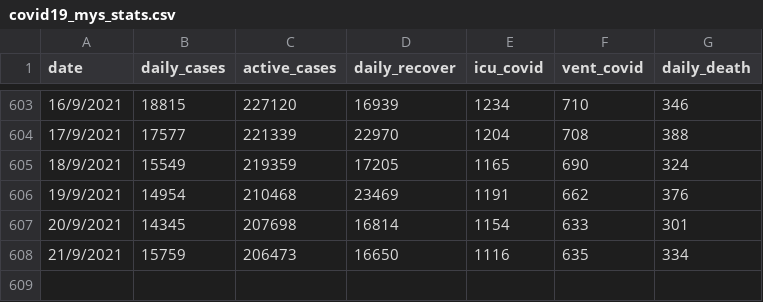
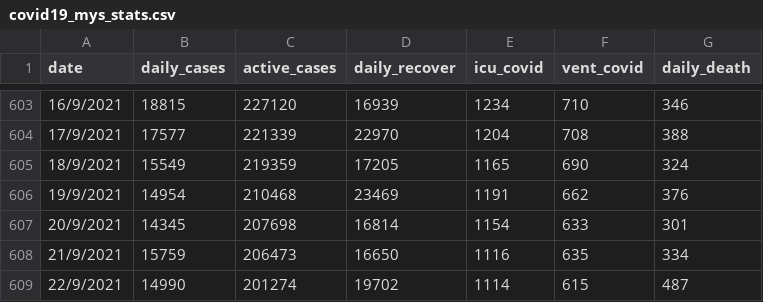
Before and after one commit to umaurosli/covid19_mys, a CSV file: covid19_mys_stats.csv, drawn as a sheet; only a part is shown, gaps mark what is left out.

Commit message:
Update covid19_mys_stats.csv

```diff
--- a/covid19_mys_stats.csv
+++ b/covid19_mys_stats.csv
@@ -608 +608,2 @@ date,daily_cases,active_cases,daily_recover,icu_covid,vent_covid,daily_death
 21/9/2021,15759,206473,16650,1116,635,334
+22/9/2021,14990,201274,19702,1114,615,487
```
